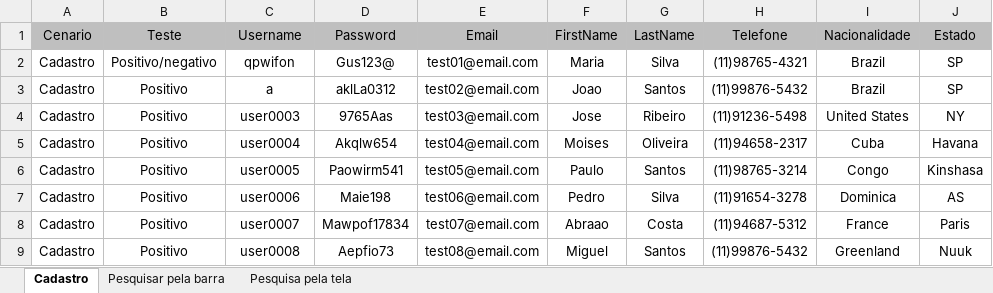
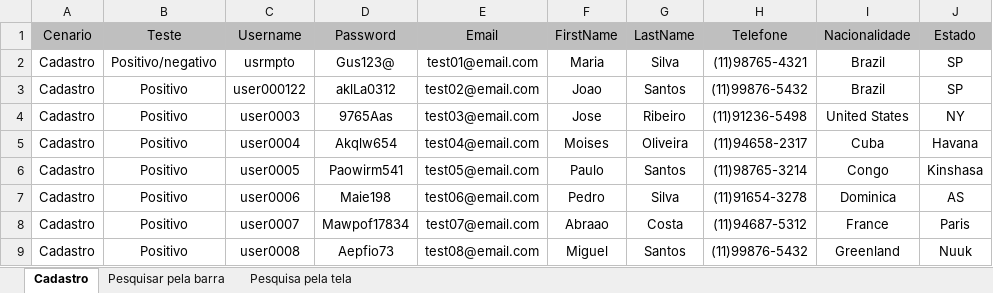
Before and after one commit to gusolisan/Appium-TDD-RSINET, an Excel workbook: src/main/java/br/com/rsinet/hub_tdd/appium/dadosParaTeste/DadosParaTeste.xlsx, sheet Cadastro, drawn as a sheet; only a part is shown; values as stored, in another font and other column widths than the file's, no borders; the diff names each change by its address in the sheet, - before the commit and + after, or states it on an @@ line.

```diff
--- a/src/main/java/br/com/rsinet/hub_tdd/appium/dadosParaTeste/DadosParaTeste.xlsx (sheet Cadastro)
+++ b/src/main/java/br/com/rsinet/hub_tdd/appium/dadosParaTeste/DadosParaTeste.xlsx (sheet Cadastro)
-C2 (Username): qpwifon
+C2 (Username): usrmpto
-C3 (Username): a
+C3 (Username): user000122
```
Also changed, not shown: sheet Pesquisa pela tela, 36 other files.
